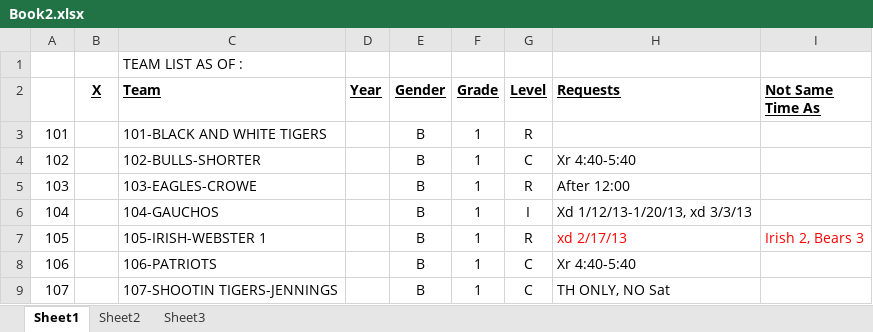
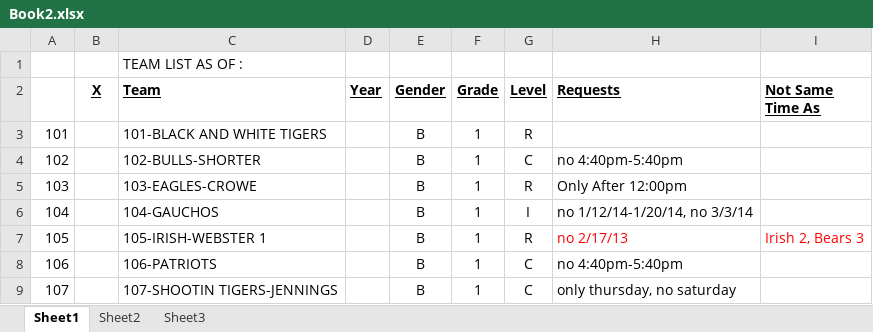
Before and after one commit to Kyle-Falconer/Court-Scheduler, an Excel workbook: Book2.xlsx, sheet Sheet1, drawn as a sheet; values as stored, in another font and other column widths than the file's, no borders; conditional formats not drawn; the diff names each change by its address in the sheet, - before the commit and + after, or states it on an @@ line.

Commit message:
Reworked parser to comply with new input, reworked DateConstraint to utalize the time slots and dates of conference, added in functionality for days of week ("only thursday, no saturday"), adjusted book2.xlsx for input.

```diff
--- a/Book2.xlsx (sheet Sheet1)
+++ b/Book2.xlsx (sheet Sheet1)
-H4 (Requests): Xr 4:40-5:40
+H4 (Requests): no 4:40pm-5:40pm
-H5 (Requests): After 12:00
+H5 (Requests): Only After 12:00pm
-H6 (Requests): Xd 1/12/13-1/20/13, xd 3/3/13
+H6 (Requests): no 1/12/14-1/20/14, no 3/3/14
-H7 (Requests): xd 2/17/13
+H7 (Requests): no 2/17/13
-H8 (Requests): Xr 4:40-5:40
+H8 (Requests): no 4:40pm-5:40pm
-H9 (Requests): TH ONLY, NO Sat
+H9 (Requests): only thursday, no saturday
```
Also changed, not shown: 6 other files.
